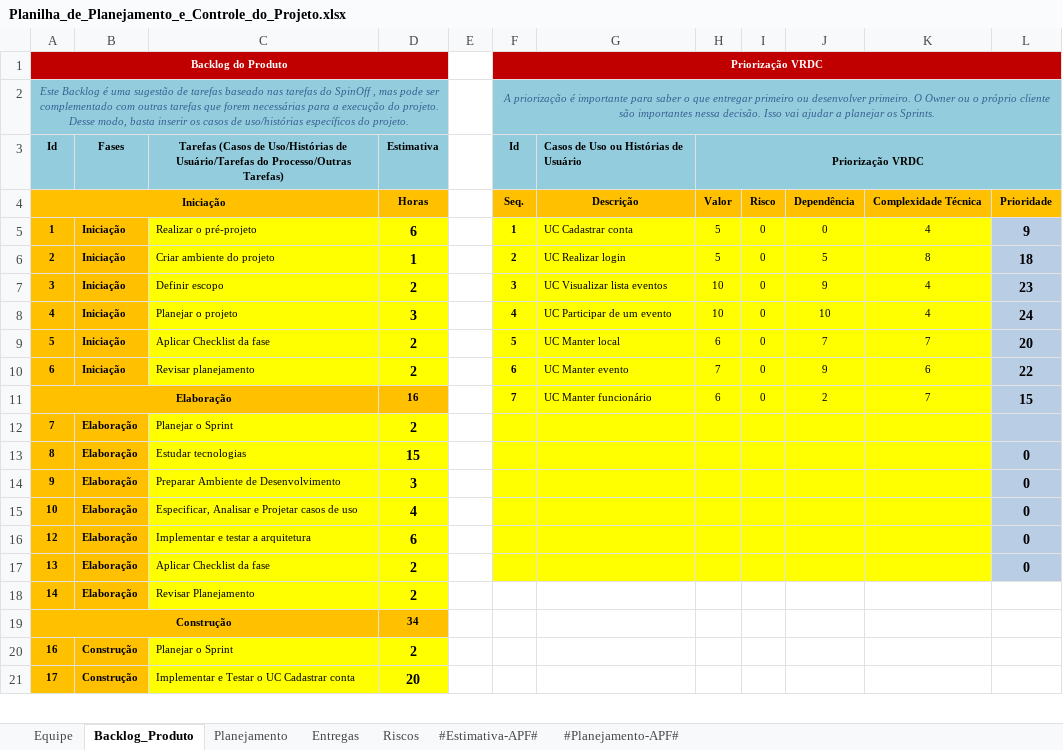
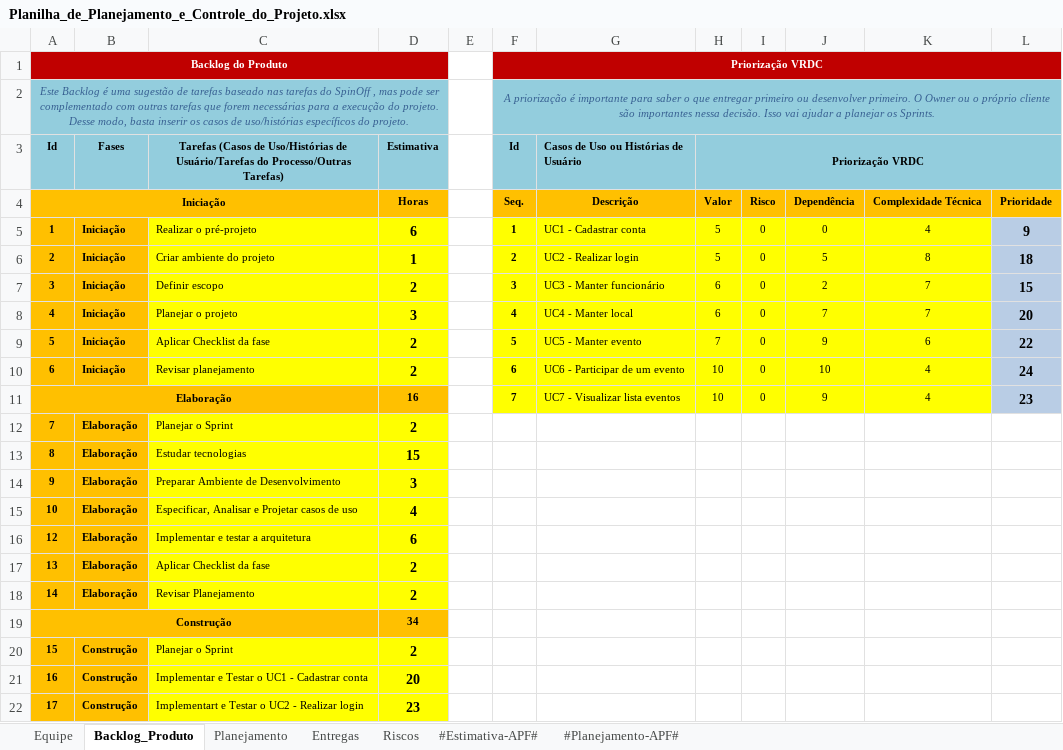
Before and after one commit to LindmanBassi/EvT---Eventos-Tech, an Excel workbook: 6.Gerenciamento de Projeto/Planilha_de_Planejamento_e_Controle_do_Projeto.xlsx, sheet Backlog_Produto, drawn as a sheet; only a part is shown; values as stored, in another font and other column widths than the file's, no borders; charts and pictures not drawn; addresses are those after the commit; the diff covers the shown part only; the diff names each change by its address in the sheet, - before the commit and + after, or states it on an @@ line.

Commit message:
alteracoes no planejamento

```diff
--- a/6.Gerenciamento de Projeto/Planilha_de_Planejamento_e_Controle_do_Projeto.xlsx (sheet Backlog_Produto)
+++ b/6.Gerenciamento de Projeto/Planilha_de_Planejamento_e_Controle_do_Projeto.xlsx (sheet Backlog_Produto)
-G5: UC Cadastrar conta
+G5: UC1 - Cadastrar conta
-G6: UC Realizar login
+G6: UC2 - Realizar login
-G7: UC Visualizar lista eventos
+G7: UC3 - Manter funcionário
-H7:H8 (Priorização VRDC): 10
+H7:H8 (Priorização VRDC): 6
-J7: 9
+J7: 2
-K7:K8: 4
+K7:K8: 7
-L7: 23
+L7: 15
-G8: UC Participar de um evento
+G8: UC4 - Manter local
-J8: 10
+J8: 7
-L8: 24
+L8: 20
-G9: UC Manter local
+G9: UC5 - Manter evento
-H9 (Priorização VRDC): 6
+H9 (Priorização VRDC): 7
-J9: 7
+J9: 9
-K9: 7
+K9: 6
-L9: 20
+L9: 22
-G10: UC Manter evento
+G10: UC6 - Participar de um evento
-H10 (Priorização VRDC): 7
+H10 (Priorização VRDC): 10
-J10: 9
+J10: 10
-K10: 6
+K10: 4
-L10: 22
+L10: 24
-G11: UC Manter funcionário
+G11: UC7 - Visualizar lista eventos
-H11 (Priorização VRDC): 6
+H11 (Priorização VRDC): 10
-J11: 2
+J11: 9
-K11: 7
+K11: 4
-L11: 15
+L11: 23
-F12:K17 fill: #FFFF00
+F12:K17 fill: none
-L12:L17 fill: #B9CDE5
+L12:L17 fill: none
-L13:L17: 0
+L13:L17: (empty)
-A20 (Id): 16
+A20 (Id): 15
+row 21: 16 | Construção | Implementar e Testar o UC1 - Cadastrar conta | 20
-C22: Implementar e Testar o UC Cadastrar conta
+C22: Implementart e Testar o UC2 - Realizar login
-D22 (Estimativa): 20
+D22 (Estimativa): 23
```
Also changed, not shown: 1 removed row and 21 edited cells elsewhere in this sheet, sheet Entregas, charts or pictures.
